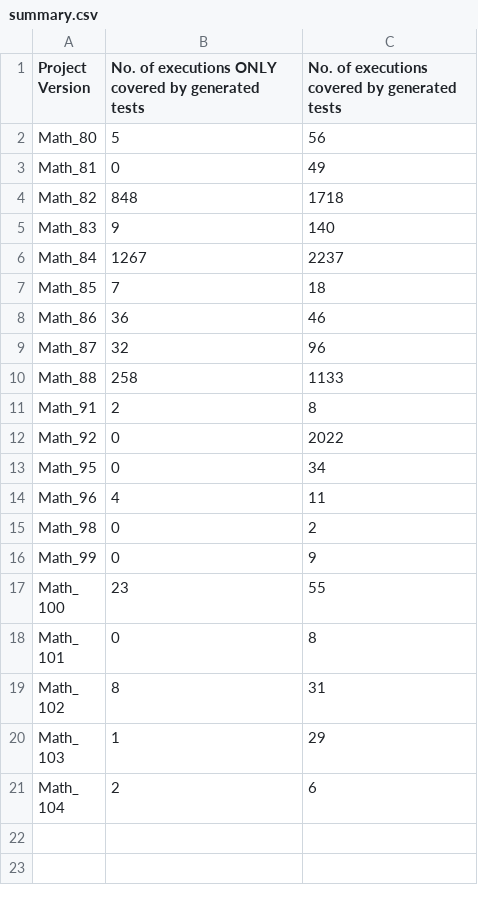
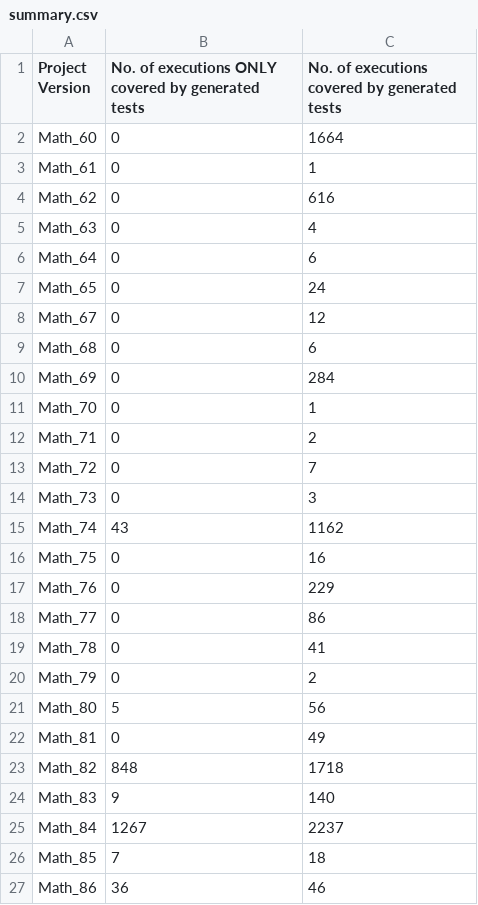
Before and after one commit to yoyo-yeung/AutoBoost, a CSV file: resources/COV_DIFF/summary.csv, drawn as a sheet; only a part is shown; the shorter side is filled out with more unchanged rows; the diff names each change by its address in the sheet, - before the commit and + after, or states it on an @@ line.

Commit message:
Add version 60-79's distinct execution list

```diff
--- a/resources/COV_DIFF/summary.csv
+++ b/resources/COV_DIFF/summary.csv
+row 2: Math_60 | 0 | 1664
+row 3: Math_61 | 0 | 1
+row 4: Math_62 | 0 | 616
+row 5: Math_63 | 0 | 4
+row 6: Math_64 | 0 | 6
+row 7: Math_65 | 0 | 24
+row 8: Math_67 | 0 | 12
+row 9: Math_68 | 0 | 6
+row 10: Math_69 | 0 | 284
+row 11: Math_70 | 0 | 1
+row 12: Math_71 | 0 | 2
+row 13: Math_72 | 0 | 7
+row 14: Math_73 | 0 | 3
+row 15: Math_74 | 43 | 1162
+row 16: Math_75 | 0 | 16
+row 17: Math_76 | 0 | 229
+row 18: Math_77 | 0 | 86
+row 19: Math_78 | 0 | 41
+row 20: Math_79 | 0 | 2
```
Also changed, not shown: 20 other files.
